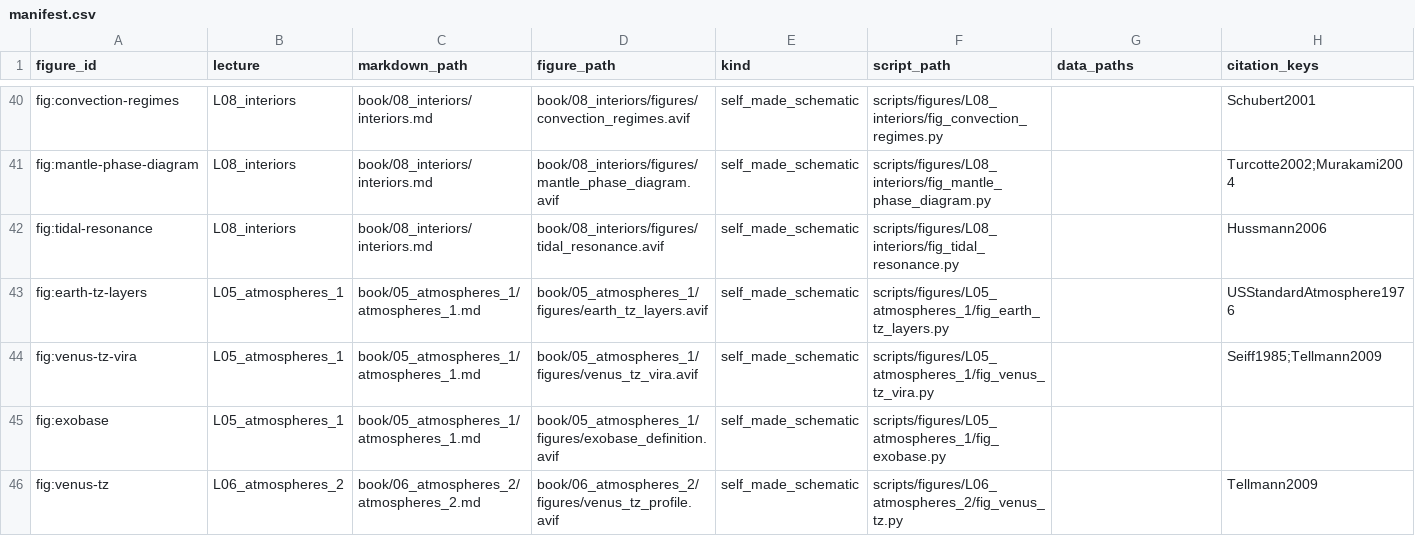
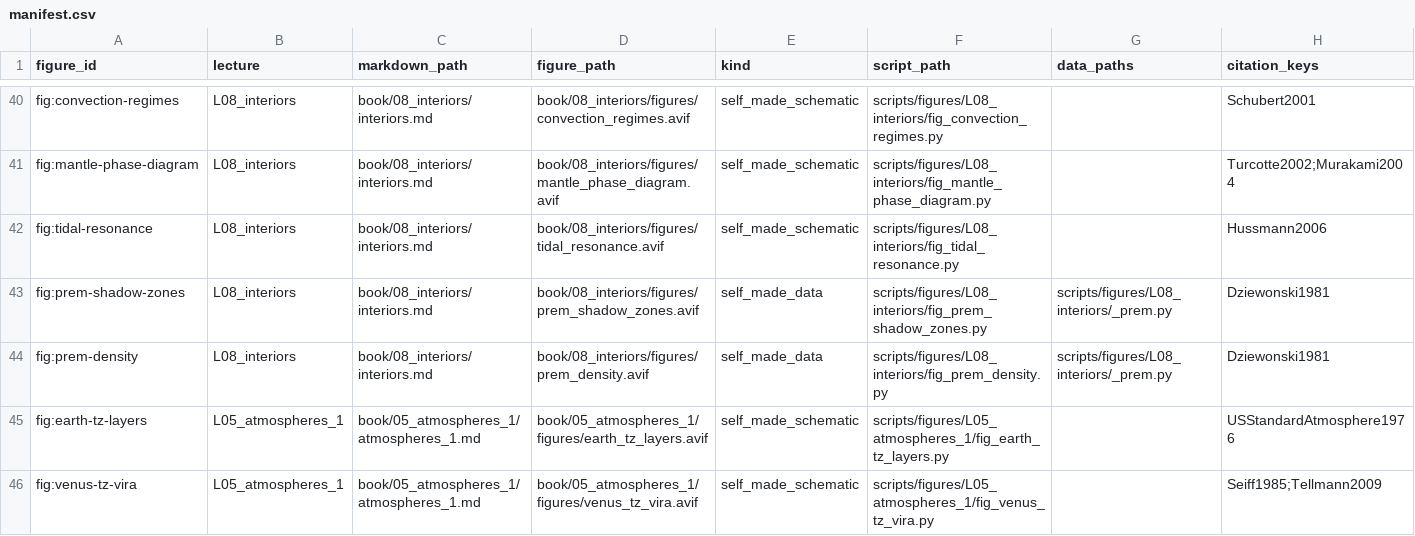
Before and after one commit to FormingWorlds/IntroductionToPlanetaryScience, a CSV file: scripts/figures/manifest.csv, drawn as a sheet; only a part is shown, gaps mark what is left out; the shorter side is filled out with more unchanged rows; rows hold the shown columns only; the diff names each change by its address in the sheet, - before the commit and + after, or states it on an @@ line.

Commit message:
Align lectures 7 and 8 and repair their figures
The two chapters and their decks now carry the same 11 sections in the same order, and every figure in both meets the resolution, cropping and label-collision requirements.

The mantle convection schematic no longer contradicts its own caption. Its upper-mantle arrows were too short to draw, so panel (b) rendered as scattered arrowheads and read as a single-layer picture. The drawn radius of the 660 km boundary is now exaggerated to leave room for a circulation cell above it, the boundary is dashed where flow crosses it and solid where it blocks it, and both captions say the figure is schematic and not to scale. The figure renders at 300 dpi.

The Adams-Williamson script sets g(0) to zero directly instead of dividing there, which removes an invalid-value warning. The output is byte-identical.

Credits now match what each figure is. The PREM density plot and the shadow-zone ray tracing are drawn by scripts in this repository, so they carry a course-original credit naming the data source rather than a bare citation that would imply the plot came from the paper. Seven captions in the two chapters gained the sentence naming the script that draws them.

The lecture 8 seismology section uses a ray-traced PREM shadow-zone figure in place of the two external diagrams it replaces, and the published deck PDFs are refreshed.

```diff
--- a/scripts/figures/manifest.csv
+++ b/scripts/figures/manifest.csv
+row 43: fig:prem-shadow-zones | L08_interiors | book/08_interiors/interiors.md | book/08_interiors/figures/prem_shadow_zones.avif | self_made_data | scripts/figures/L08_interiors/fig_prem_shadow_zones.py | scripts/figures/L08_interiors/_prem.py | Dziewonski1981
+row 44: fig:prem-density | L08_interiors | book/08_interiors/interiors.md | book/08_interiors/figures/prem_density.avif | self_made_data | scripts/figures/L08_interiors/fig_prem_density.py | scripts/figures/L08_interiors/_prem.py | Dziewonski1981
```
Also changed, not shown: 35 other files.
